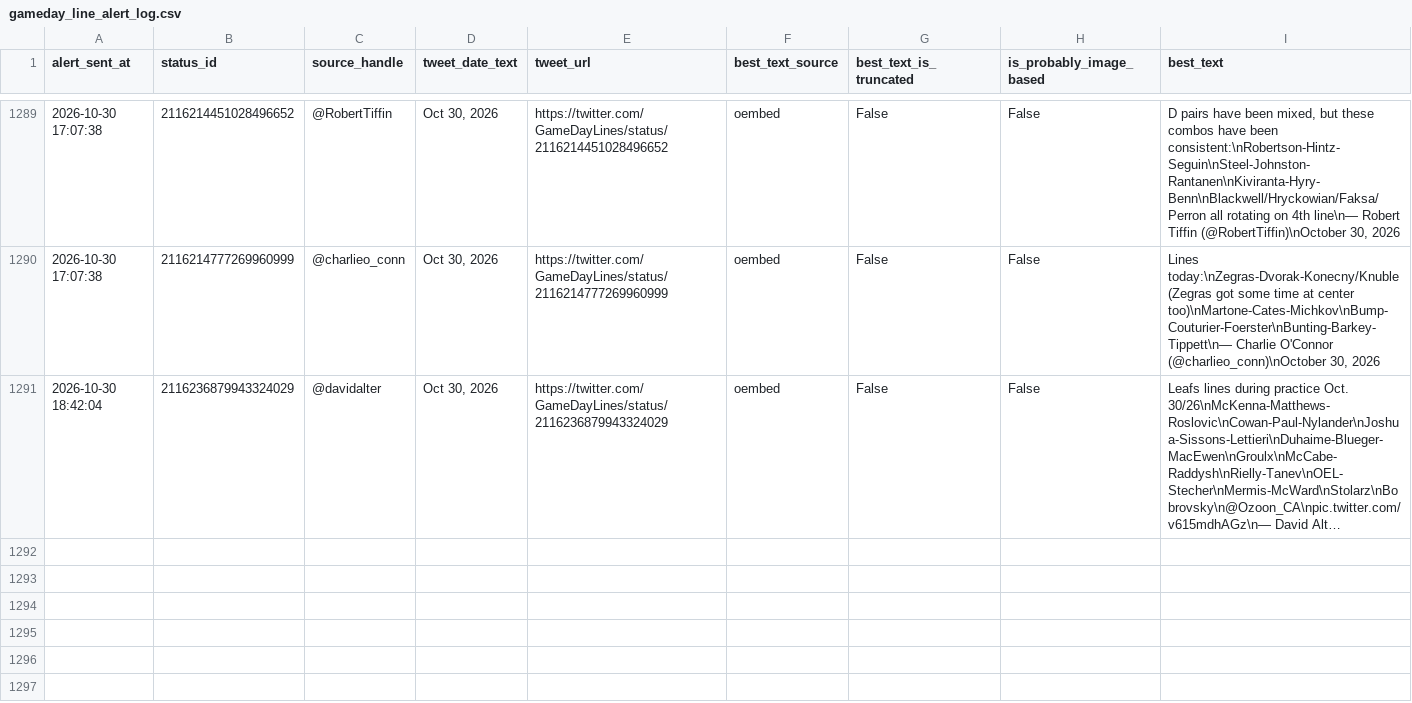
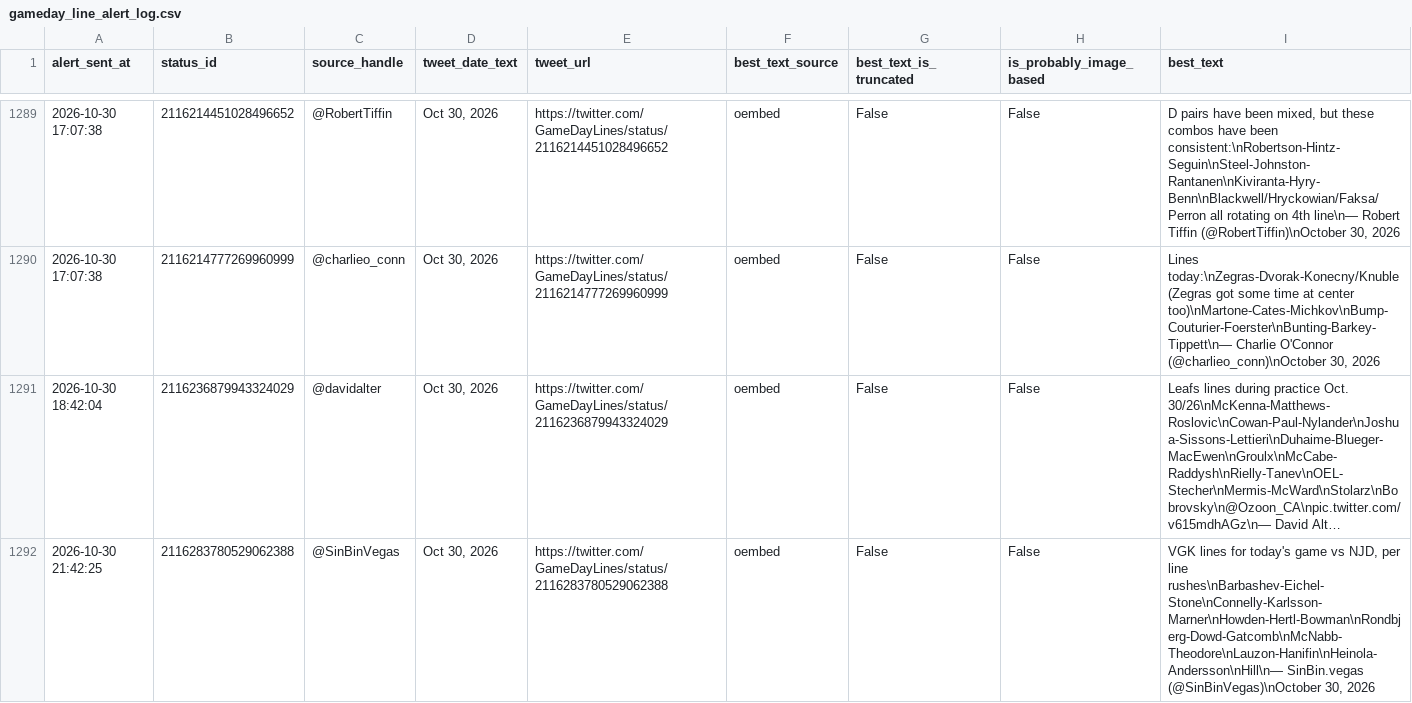
Before and after one commit to ajpayzant/nhl-line-alert-bot, a CSV file: gameday_line_alert_log.csv, drawn as a sheet; only a part is shown, gaps mark what is left out; long unchanged cells end in …; the diff names each change by its address in the sheet, - before the commit and + after, or states it on an @@ line.

```diff
--- a/gameday_line_alert_log.csv
+++ b/gameday_line_alert_log.csv
+row 1292: 2026-10-30 21:42:25 | 2116283780529062388 | @SinBinVegas | Oct 30, 2026 | https://twitter.com/GameDayLines/status/2116283780529062388 | oembed | False | False | VGK lines for today's game vs NJD, per line rushes\nBarbashev-Eichel-Stone\nConnelly-Karlsson-Marner\nHowden-Hertl-Bowman\nRondbjerg-Dowd-Gatcomb\nMcNabb-Theodore\nLauzon-Hanifin\nHeinola-Andersson\nHill\n— SinBin.vegas (@SinBinVegas)\nOctober 30, 2026
```
Also changed, not shown: 1 other file.
